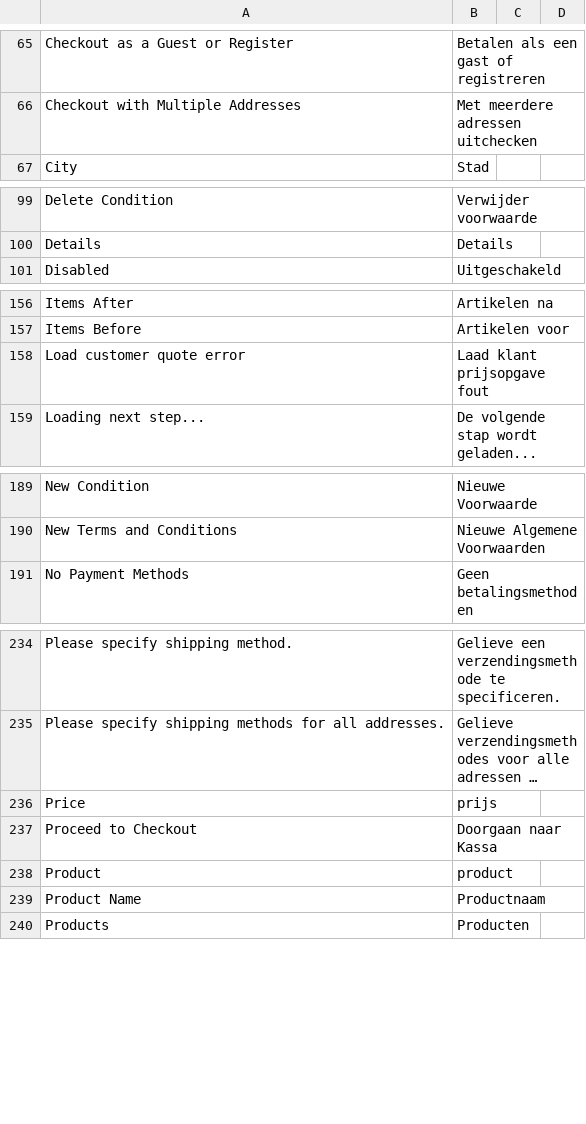
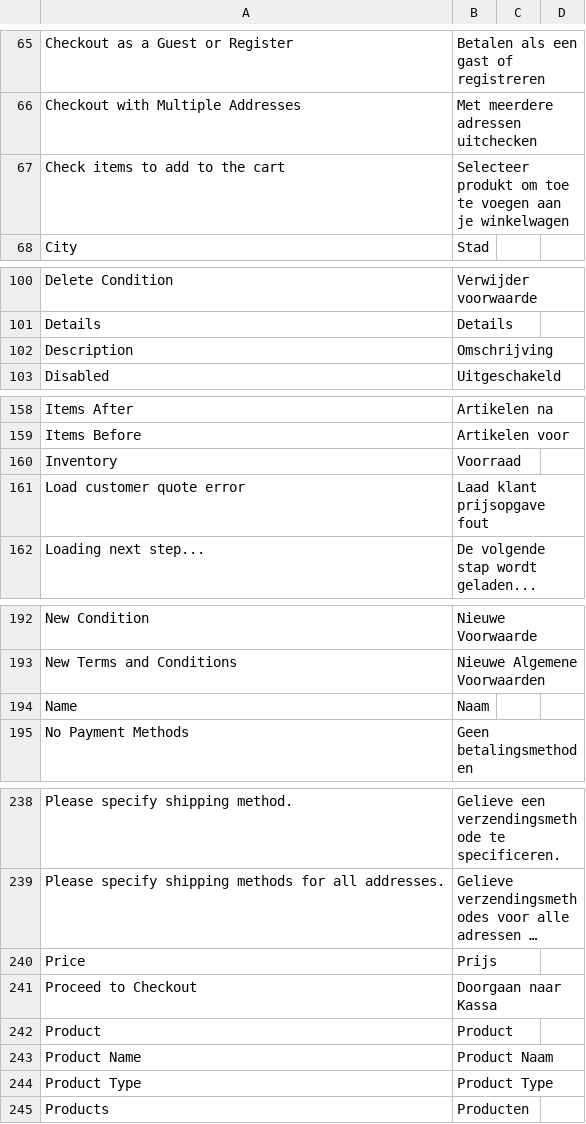
Before and after one commit to Brainworx/Magento, a CSV file: app/locale/nl_NL/Mage_Checkout.csv, drawn as a sheet; only a part is shown, gaps mark what is left out; long unchanged cells end in …; addresses are those after the commit; the diff covers the shown part only; the diff names each change by its address in the sheet, - before the commit and + after, or states it on an @@ line.

```diff
--- a/app/locale/nl_NL/Mage_Checkout.csv
+++ b/app/locale/nl_NL/Mage_Checkout.csv
+row 67: Check items to add to the cart | Selecteer produkt om toe te voegen aan je winkelwagen
+row 102: Description | Omschrijving
+row 160: Inventory | Voorraad
+row 194: Name | Naam
-B240: prijs
+B240: Prijs
-B242: product
+B242: Product
-B243: Productnaam
+B243: Product Naam
+row 244: Product Type | Product Type
```
Also changed, not shown: 4 added rows and 1 edited cell elsewhere in this file, app/locale/nl_NL/Mage_Sales.csv, 42 other files.
